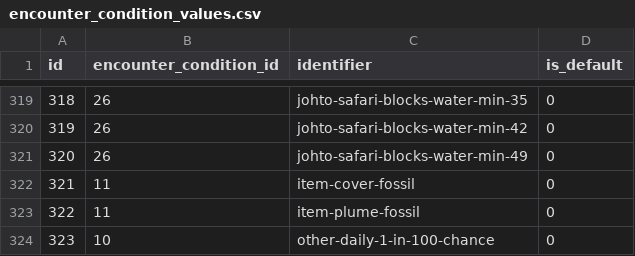
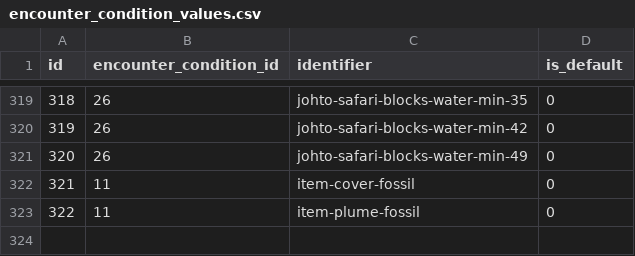
Before and after one commit to PokeAPI/pokeapi, a CSV file: data/v2/csv/encounter_condition_values.csv, drawn as a sheet; only a part is shown, gaps mark what is left out; the diff names each change by its address in the sheet, - before the commit and + after, or states it on an @@ line.

```diff
--- a/data/v2/csv/encounter_condition_values.csv
+++ b/data/v2/csv/encounter_condition_values.csv
-row 324: 323 | 10 | other-daily-1-in-100-chance | 0
```
Also changed, not shown: data/v2/csv/encounter_condition_value_map.csv, data/v2/csv/encounter_condition_value_prose.csv, 2 other files.
